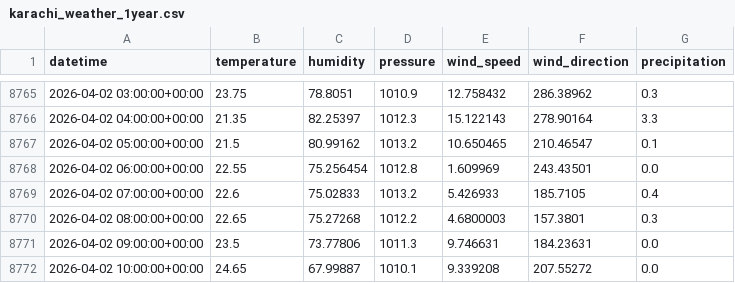
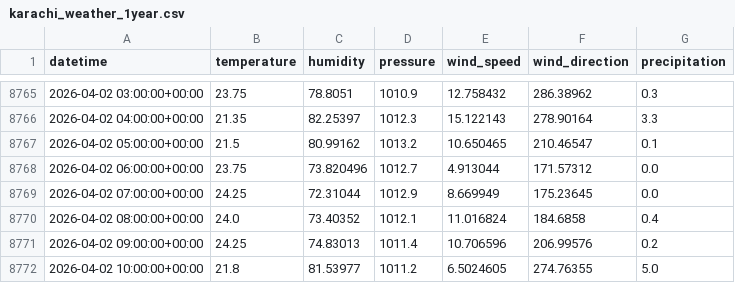
Before and after one commit to AhsanAli-exe/10Pearls-Aqi-Prediction, a CSV file: aqi_prediction_project/data/karachi_weather_1year.csv, drawn as a sheet; only a part is shown, gaps mark what is left out; the diff covers the shown part only.

```diff
--- a/aqi_prediction_project/data/karachi_weather_1year.csv
+++ b/aqi_prediction_project/data/karachi_weather_1year.csv
@@ -8767,6 +8767,6 @@ datetime,temperature,humidity,pressure,wind_speed,wind_direction,precipitation
 2026-04-02 05:00:00+00:00,21.5,80.99162,1013.2,10.650465,210.46547,0.1
-2026-04-02 06:00:00+00:00,22.55,75.256454,1012.8,1.609969,243.43501,0.0
-2026-04-02 07:00:00+00:00,22.6,75.02833,1013.2,5.426933,185.7105,0.4
-2026-04-02 08:00:00+00:00,22.65,75.27268,1012.2,4.6800003,157.3801,0.3
-2026-04-02 09:00:00+00:00,23.5,73.77806,1011.3,9.746631,184.23631,0.0
-2026-04-02 10:00:00+00:00,24.65,67.99887,1010.1,9.339208,207.55272,0.0
+2026-04-02 06:00:00+00:00,23.75,73.820496,1012.7,4.913044,171.57312,0.0
+2026-04-02 07:00:00+00:00,24.25,72.31044,1012.9,8.669949,175.23645,0.0
+2026-04-02 08:00:00+00:00,24.0,73.40352,1012.1,11.016824,184.6858,0.4
+2026-04-02 09:00:00+00:00,24.25,74.83013,1011.4,10.706596,206.99576,0.2
+2026-04-02 10:00:00+00:00,21.8,81.53977,1011.2,6.5024605,274.76355,5.0
```
Also changed, not shown: 69 edited cells elsewhere in this file, aqi_prediction_project/data/karachi_air_quality_1year.csv.
